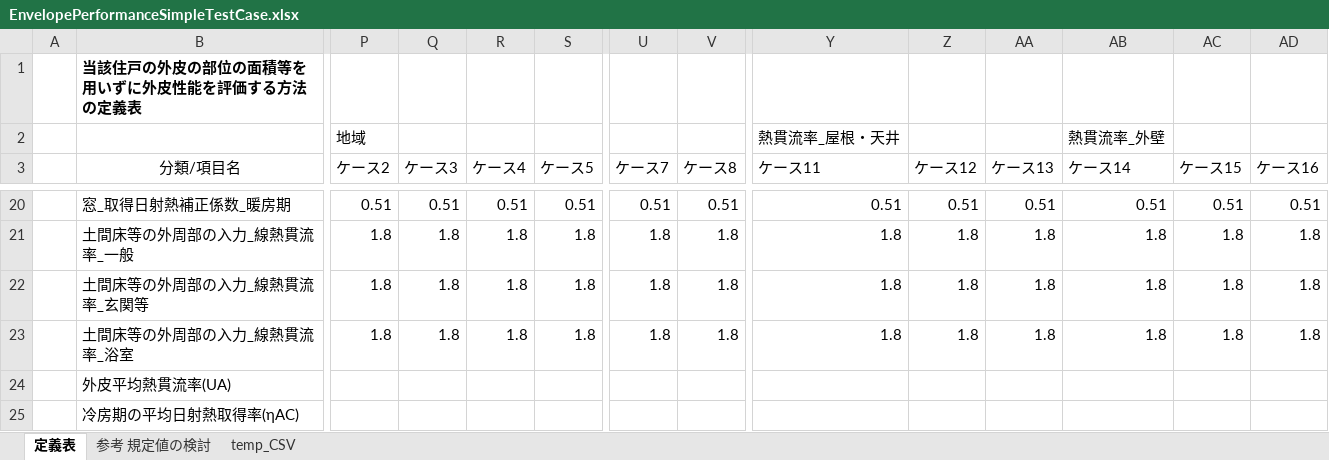
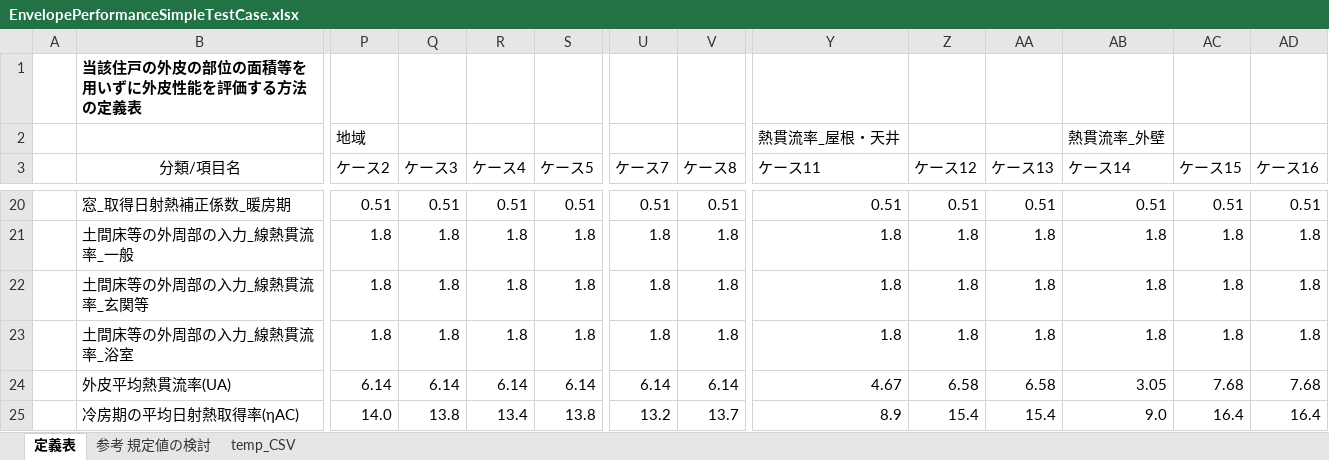
Before and after one commit to BRI-EES-House/Logic-EES-WEB, an Excel workbook: _03_HCLoad_and_Envelope/EnvelopePerformanceSimpleTestCase.xlsx, sheet 定義表, drawn as a sheet; only a part is shown, gaps mark what is left out; values as stored, in another font and other column widths than the file's, no borders; the diff covers the shown part only; the diff names each change by its address in the sheet, - before the commit and + after, or states it on an @@ line.

```diff
--- a/_03_HCLoad_and_Envelope/EnvelopePerformanceSimpleTestCase.xlsx (sheet 定義表)
+++ b/_03_HCLoad_and_Envelope/EnvelopePerformanceSimpleTestCase.xlsx (sheet 定義表)
-P24 (ケース2): (empty)
+P24 (ケース2): 6.14
-Q24 (ケース3): (empty)
+Q24 (ケース3): 6.14
-R24 (ケース4): (empty)
+R24 (ケース4): 6.14
-S24 (ケース5): (empty)
+S24 (ケース5): 6.14
-U24 (ケース7): (empty)
+U24 (ケース7): 6.14
-V24 (ケース8): (empty)
+V24 (ケース8): 6.14
-Y24 (ケース11): (empty)
+Y24 (ケース11): 4.67
-Z24 (ケース12): (empty)
+Z24 (ケース12): 6.58
-AA24 (ケース13): (empty)
+AA24 (ケース13): 6.58
-AB24 (ケース14): (empty)
+AB24 (ケース14): 3.05
-AC24 (ケース15): (empty)
+AC24 (ケース15): 7.68
-AD24 (ケース16): (empty)
+AD24 (ケース16): 7.68
-P25 (ケース2): (empty)
+P25 (ケース2): 14.0
-Q25 (ケース3): (empty)
+Q25 (ケース3): 13.8
-R25 (ケース4): (empty)
+R25 (ケース4): 13.4
-S25 (ケース5): (empty)
+S25 (ケース5): 13.8
-U25 (ケース7): (empty)
+U25 (ケース7): 13.2
-V25 (ケース8): (empty)
+V25 (ケース8): 13.7
-Y25 (ケース11): (empty)
+Y25 (ケース11): 8.9
-Z25 (ケース12): (empty)
+Z25 (ケース12): 15.4
-AA25 (ケース13): (empty)
+AA25 (ケース13): 15.4
-AB25 (ケース14): (empty)
+AB25 (ケース14): 9.0
-AC25 (ケース15): (empty)
+AC25 (ケース15): 16.4
-AD25 (ケース16): (empty)
+AD25 (ケース16): 16.4
```
Also changed, not shown: 335 edited cells elsewhere in this sheet, sheet temp_CSV, 3 other files.
